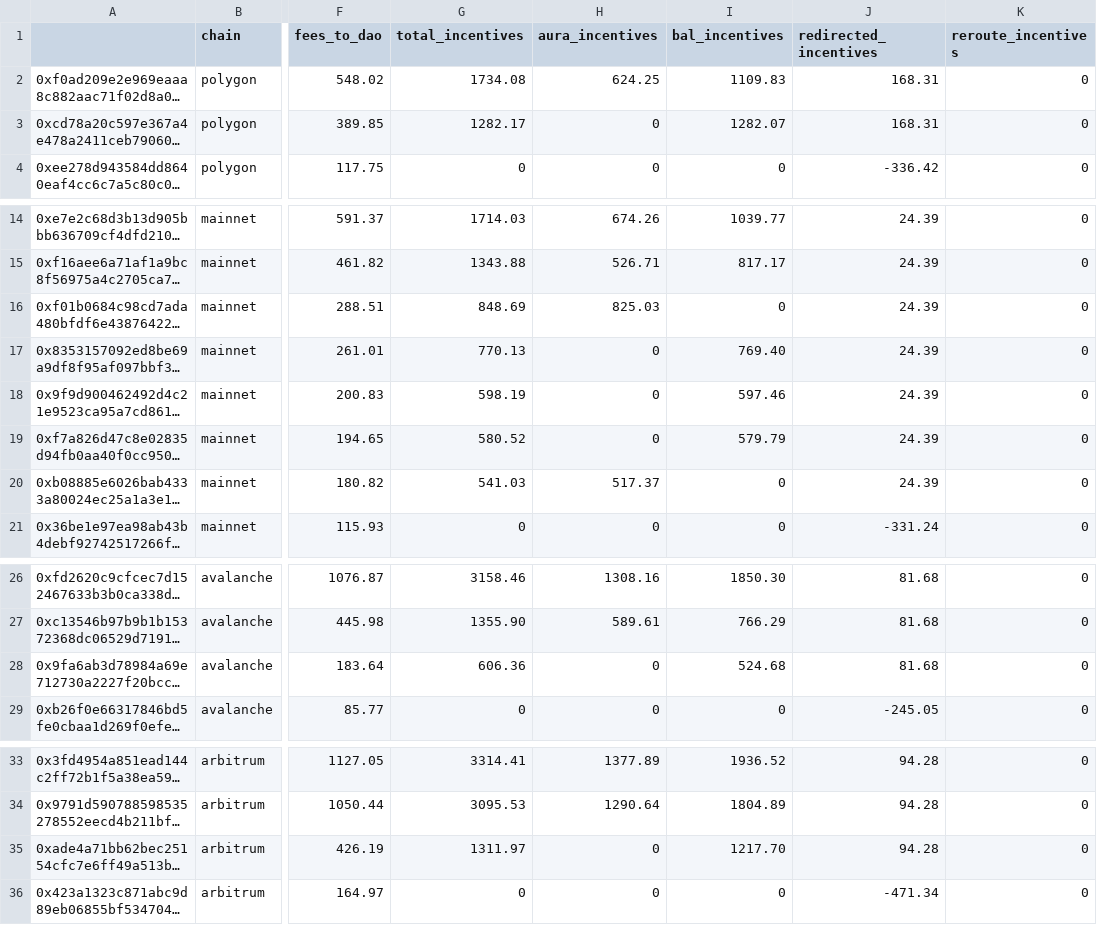
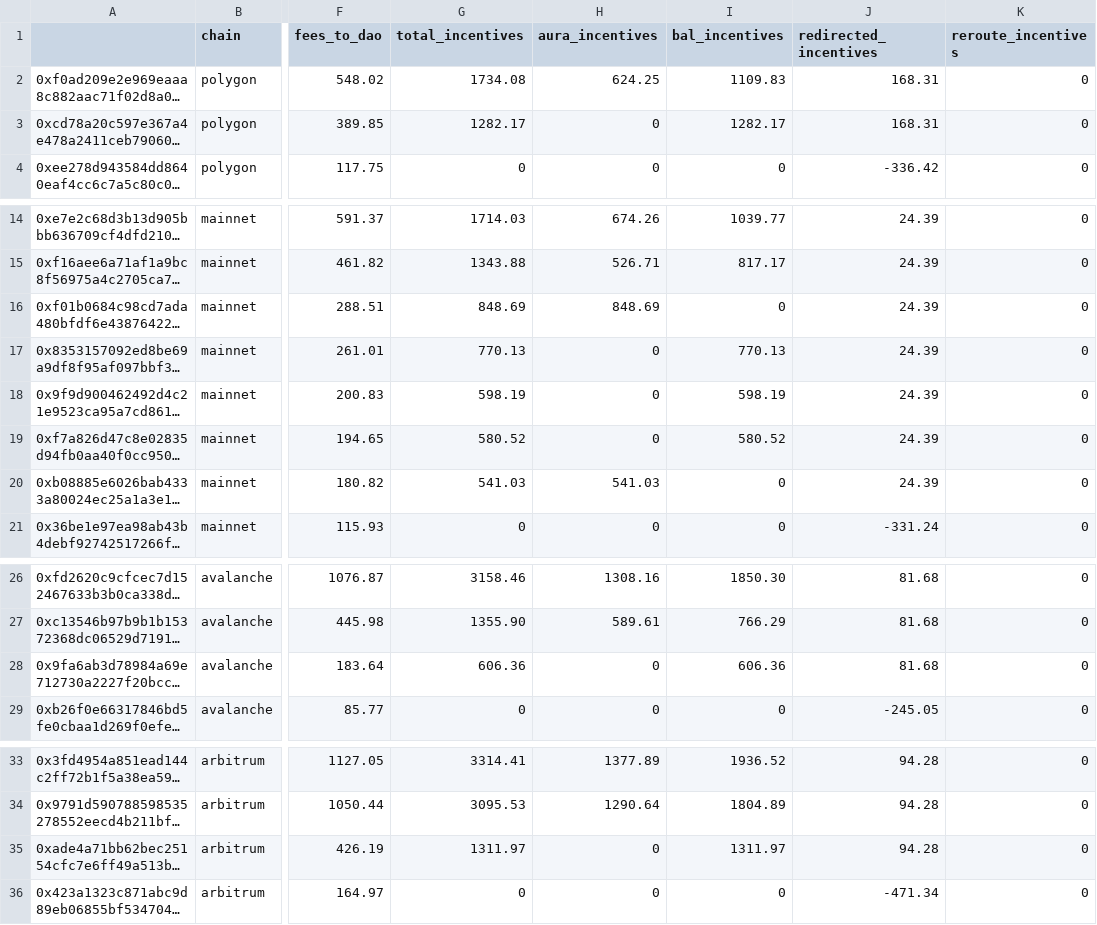
Before and after one commit to BalancerMaxis/protocol_fee_allocator, a CSV file: fee_allocator/allocations/incentives_2023-09-29_2023-10-13.csv, drawn as a sheet; only a part is shown, gaps mark what is left out; long unchanged cells end in …; the diff names each change by its address in the sheet, - before the commit and + after, or states it on an @@ line.

Commit message:
fix: distribution problem when not entire redirect amount was distributed

```diff
--- a/fee_allocator/allocations/incentives_2023-09-29_2023-10-13.csv
+++ b/fee_allocator/allocations/incentives_2023-09-29_2023-10-13.csv
-I3 (bal_incentives): 1282.07
+I3 (bal_incentives): 1282.17
-H16 (aura_incentives): 825.03
+H16 (aura_incentives): 848.69
-I17 (bal_incentives): 769.40
+I17 (bal_incentives): 770.13
-I18 (bal_incentives): 597.46
+I18 (bal_incentives): 598.19
-I19 (bal_incentives): 579.79
+I19 (bal_incentives): 580.52
-H20 (aura_incentives): 517.37
+H20 (aura_incentives): 541.03
-I28 (bal_incentives): 524.68
+I28 (bal_incentives): 606.36
-I35 (bal_incentives): 1217.70
+I35 (bal_incentives): 1311.97
```
Also changed, not shown: 1 other file.
